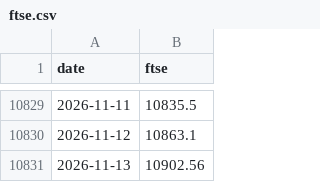
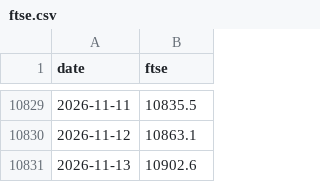
Before and after one commit to rkrjrl-ctrl/claude_drive, a CSV file: data/long_term/ftse.csv, drawn as a sheet; only a part is shown, gaps mark what is left out.

```diff
--- a/data/long_term/ftse.csv
+++ b/data/long_term/ftse.csv
@@ -10830,2 +10830,2 @@ date,ftse
 2026-11-12,10863.1
-2026-11-13,10902.56
+2026-11-13,10902.6
```
Also changed, not shown: data/history.csv, data/long_term/copper.csv, 13 other files.
